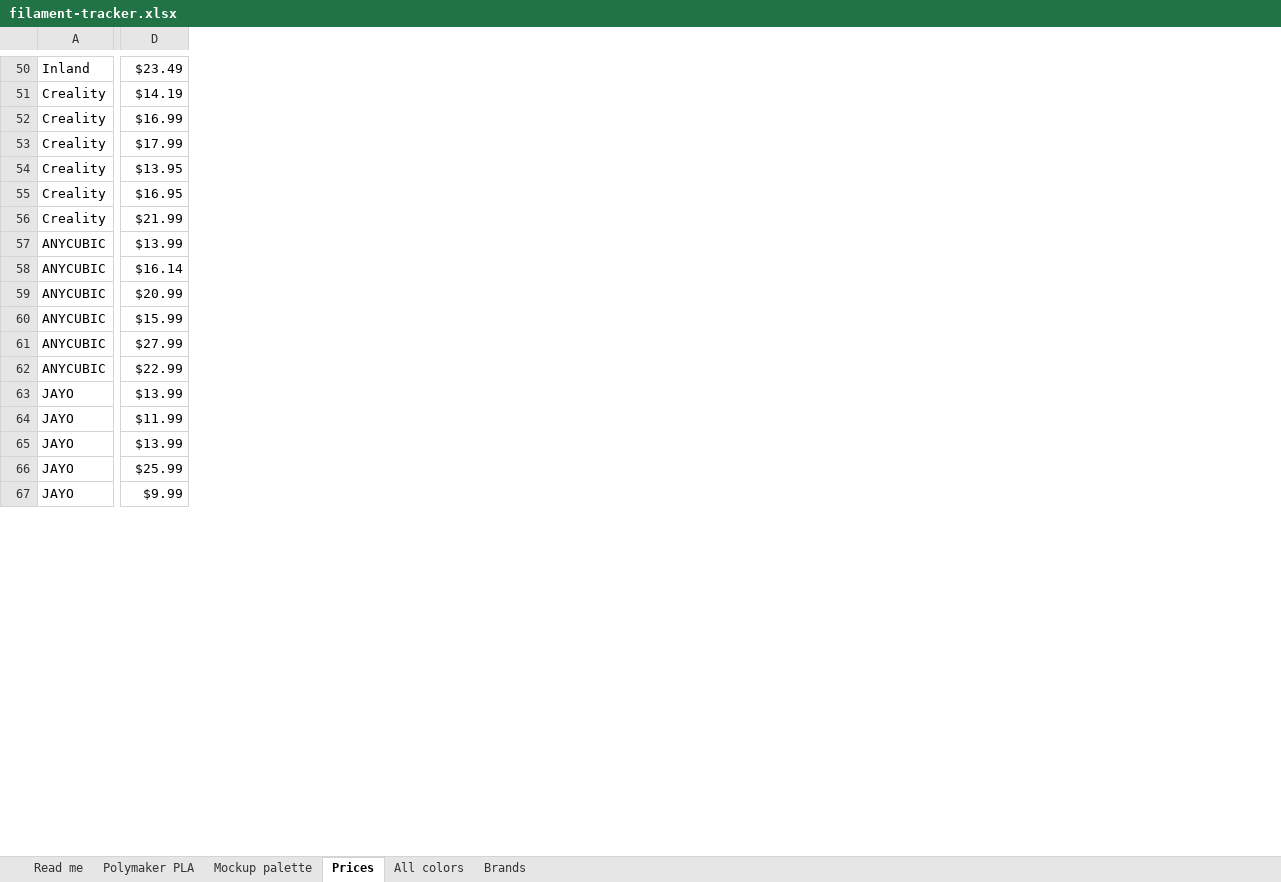
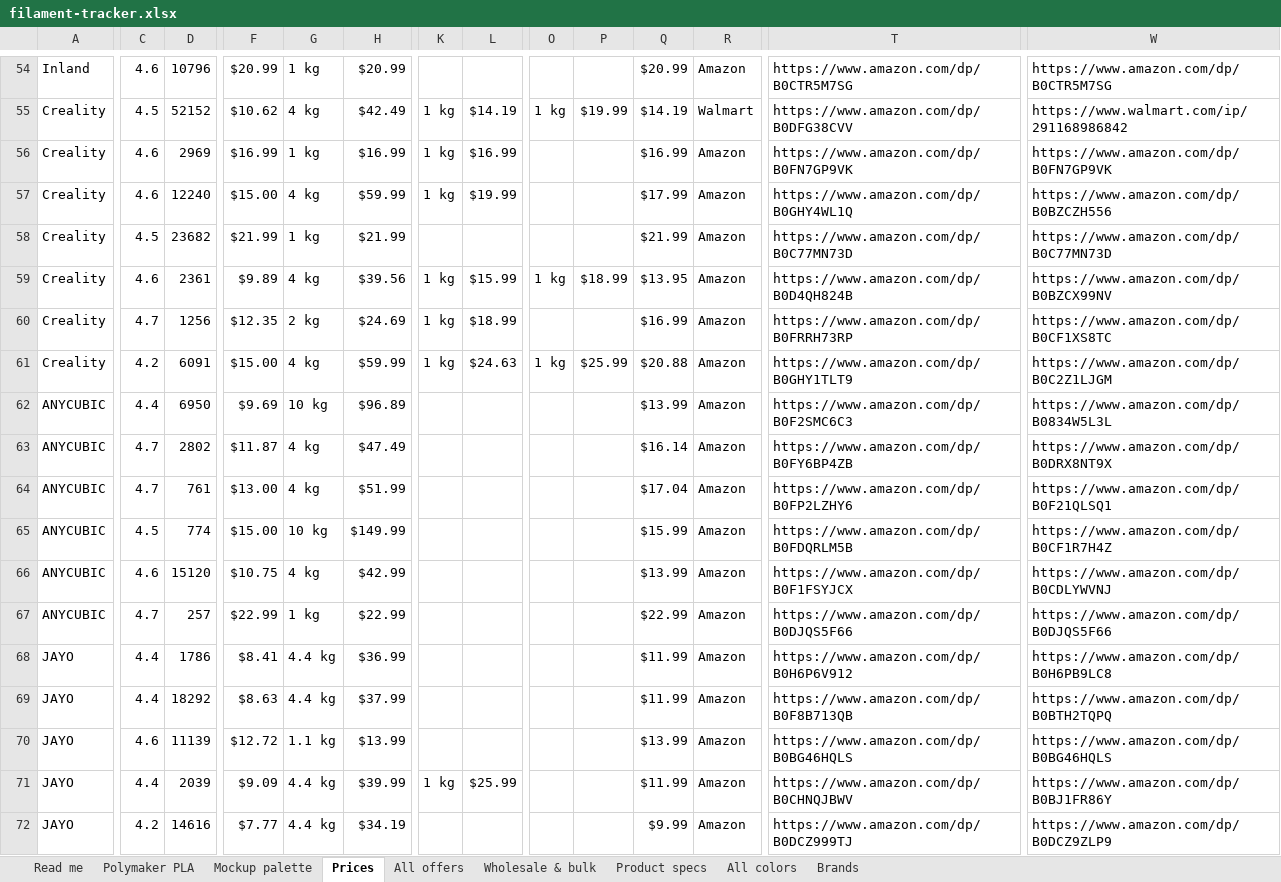
Before and after one commit to Adub843/creative-lab-engine, an Excel workbook: hq/public/data/filament-tracker.xlsx, sheet Prices, drawn as a sheet; only a part is shown, gaps mark what is left out; values as stored, in another font and other column widths than the file's, no borders; addresses are those after the commit; rows hold the shown columns only; the diff covers the shown part only; the diff names each change by its address in the sheet, - before the commit and + after, or states it on an @@ line.

```diff
--- a/hq/public/data/filament-tracker.xlsx (sheet Prices)
+++ b/hq/public/data/filament-tracker.xlsx (sheet Prices)
+sheet tab: All offers
+sheet tab: Wholesale & bulk
+sheet tab: Product specs
+column C, rows 54-57: 4.6 | 4.5 | 4.6 | 4.6; rows 59-72: 4.6 | 4.7 | 4.2 | 4.4 | 4.7 | 4.7 | 4.5 | 4.6 | 4.7 | 4.4 | 4.4 | 4.6 | 4.4 | 4.2
+column D, rows 54-57: 10796 | 52152 | 2969 | 12240; rows 59-72: 2361 | 1256 | 6091 | 6950 | 2802 | 761 | 774 | 15120 | 257 | 1786 | 18292 | 11139 | 2039 | 14616
+column F, rows 54-57: $20.99 | $10.62 | $16.99 | $15.00; rows 59-72: $9.89 | $12.35 | $15.00 | $9.69 | $11.87 | $13.00 | $15.00 | $10.75 | $22.99 | $8.41 | $8.63 | $12.72 | $9.09 | $7.77
+column G, rows 54-57: 1 kg | 4 kg | 1 kg | 4 kg; rows 59-72: 4 kg | 2 kg | 4 kg | 10 kg | 4 kg | 4 kg | 10 kg | 4 kg | 1 kg | 4.4 kg | 4.4 kg | 1.1 kg | 4.4 kg | 4.4 kg
+column K, rows 55-57: all 1 kg; rows 59-71: 1 kg | 1 kg | 1 kg |  |  |  |  |  |  |  |  |  | 1 kg
+column L, rows 55-57: $14.19 | $16.99 | $19.99; rows 59-71: $15.99 | $18.99 | $24.63 |  |  |  |  |  |  |  |  |  | $25.99
+column O, row 55: 1 kg; rows 59-61: 1 kg |  | 1 kg
+column P, row 55: $19.99; rows 59-61: $18.99 |  | $25.99
+column Q, rows 54-57: $20.99 | $14.19 | $16.99 | $17.99; rows 59-72: $13.95 | $16.99 | $20.88 | $13.99 | $16.14 | $17.04 | $15.99 | $13.99 | $22.99 | $11.99 | $11.99 | $13.99 | $11.99 | $9.99
+column R, rows 54-57: Amazon | Walmart | Amazon | Amazon; rows 59-72: all Amazon
+column T, rows 54-57: https://www.amazon.com/dp/B0CTR5M7SG | https://www.amazon.com/dp/B0DFG38CVV | https://www.amazon.com/dp/B0FN7GP9VK | https://www.amazon.com/dp/B0GHY4WL1Q; rows 59-72: https://www.amazon.com/dp/B0D4QH824B | https://www.amazon.com/dp/B0FRRH73RP | https://www.amazon.com/dp/B0GHY1TLT9 | https://www.amazon.com/dp/B0F2SMC6C3 | https://www.amazon.com/dp/B0FY6BP4ZB | https://www.amazon.com/dp/B0FP2LZHY6 | https://www.amazon.com/dp/B0FDQRLM5B | https://www.amazon.com/dp/B0F1FSYJCX | https://www.amazon.com/dp/B0DJQS5F66 | https://www.amazon.com/dp/B0H6P6V912 | https://www.amazon.com/dp/B0F8B713QB | https://www.amazon.com/dp/B0BG46HQLS | https://www.amazon.com/dp/B0CHNQJBWV | https://www.amazon.com/dp/B0DCZ999TJ
+column W, rows 54-57: https://www.amazon.com/dp/B0CTR5M7SG | https://www.walmart.com/ip/291168986842 | https://www.amazon.com/dp/B0FN7GP9VK | https://www.amazon.com/dp/B0BZCZH556; rows 59-72: https://www.amazon.com/dp/B0BZCX99NV | https://www.amazon.com/dp/B0CF1XS8TC | https://www.amazon.com/dp/B0C2Z1LJGM | https://www.amazon.com/dp/B0834W5L3L | https://www.amazon.com/dp/B0DRX8NT9X | https://www.amazon.com/dp/B0F21QLSQ1 | https://www.amazon.com/dp/B0CF1R7H4Z | https://www.amazon.com/dp/B0CDLYWVNJ | https://www.amazon.com/dp/B0DJQS5F66 | https://www.amazon.com/dp/B0H6PB9LC8 | https://www.amazon.com/dp/B0BTH2TQPQ | https://www.amazon.com/dp/B0BG46HQLS | https://www.amazon.com/dp/B0BJ1FR86Y | https://www.amazon.com/dp/B0DCZ9ZLP9
-H54: $23.49
+H54: $20.99
-H55: $14.19
+H55: $42.49
-H57: $17.99
+H57: $59.99
+row 58: Creality | 4.5 | 23682 | $21.99 | 1 kg | $21.99 |  |  |  |  | $21.99 | Amazon | https://www.amazon.com/dp/B0C77MN73D | https://www.amazon.com/dp/B0C77MN73D
-H59: $13.95
+H59: $39.56
-H60: $16.95
+H60: $24.69
-H61: $21.99
+H61: $59.99
-H62: $13.99
+H62: $96.89
-H63: $16.14
+H63: $47.49
-H64: $20.99
+H64: $51.99
-H65: $15.99
+H65: $149.99
-H66: $27.99
+H66: $42.99
-H68: $13.99
+H68: $36.99
-H69: $11.99
+H69: $37.99
-H71: $25.99
+H71: $39.99
-H72: $9.99
+H72: $34.19
```
Also changed, not shown: 25 added rows, 9 removed rows, 1 removed column and 119 edited cells elsewhere in this sheet, sheet All colors, sheet Read me, sheet Brands, 7 other files.
